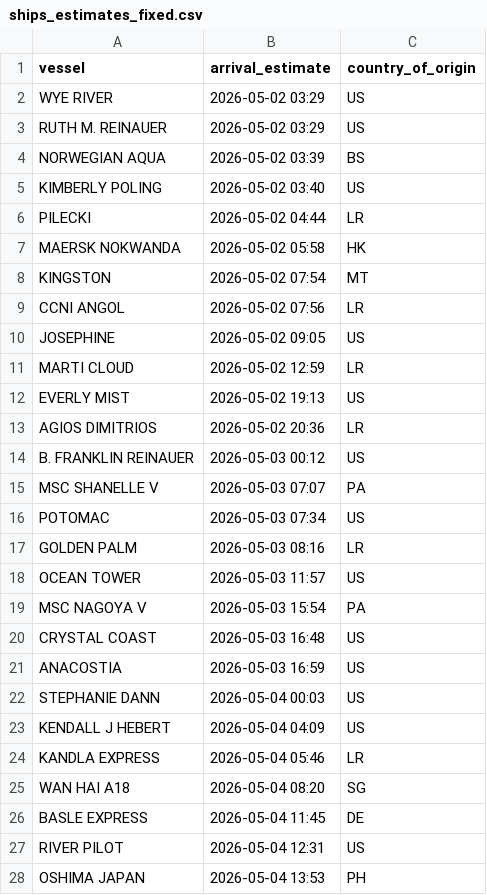
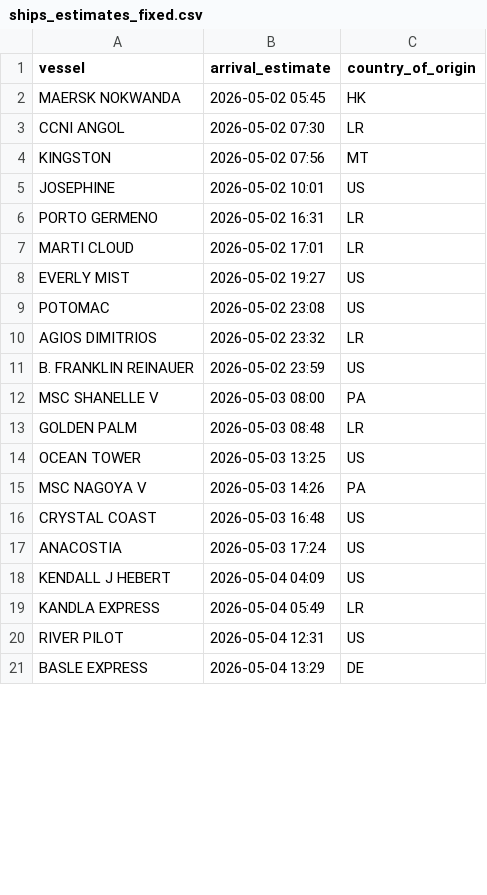
Before and after one commit to natalierjonas/FOC_NYC, a CSV file: ships_estimates_fixed.csv, drawn as a sheet; only a part is shown; the diff covers the shown part only.

```diff
--- a/ships_estimates_fixed.csv
+++ b/ships_estimates_fixed.csv
@@ -1,28 +1,21 @@
 vessel,arrival_estimate,country_of_origin
-WYE RIVER,2026-05-02 03:29,US
-RUTH M. REINAUER,2026-05-02 03:29,US
-NORWEGIAN AQUA,2026-05-02 03:39,BS
-KIMBERLY POLING,2026-05-02 03:40,US
-PILECKI,2026-05-02 04:44,LR
-MAERSK NOKWANDA,2026-05-02 05:58,HK
-KINGSTON,2026-05-02 07:54,MT
-CCNI ANGOL,2026-05-02 07:56,LR
-JOSEPHINE,2026-05-02 09:05,US
-MARTI CLOUD,2026-05-02 12:59,LR
-EVERLY MIST,2026-05-02 19:13,US
-AGIOS DIMITRIOS,2026-05-02 20:36,LR
-B. FRANKLIN REINAUER,2026-05-03 00:12,US
-MSC SHANELLE V,2026-05-03 07:07,PA
-POTOMAC,2026-05-03 07:34,US
-GOLDEN PALM,2026-05-03 08:16,LR
-OCEAN TOWER,2026-05-03 11:57,US
-MSC NAGOYA V,2026-05-03 15:54,PA
+MAERSK NOKWANDA,2026-05-02 05:45,HK
+CCNI ANGOL,2026-05-02 07:30,LR
+KINGSTON,2026-05-02 07:56,MT
+JOSEPHINE,2026-05-02 10:01,US
+PORTO GERMENO,2026-05-02 16:31,LR
+MARTI CLOUD,2026-05-02 17:01,LR
+EVERLY MIST,2026-05-02 19:27,US
+POTOMAC,2026-05-02 23:08,US
+AGIOS DIMITRIOS,2026-05-02 23:32,LR
+B. FRANKLIN REINAUER,2026-05-02 23:59,US
+MSC SHANELLE V,2026-05-03 08:00,PA
+GOLDEN PALM,2026-05-03 08:48,LR
+OCEAN TOWER,2026-05-03 13:25,US
+MSC NAGOYA V,2026-05-03 14:26,PA
 CRYSTAL COAST,2026-05-03 16:48,US
-ANACOSTIA,2026-05-03 16:59,US
-STEPHANIE DANN,2026-05-04 00:03,US
+ANACOSTIA,2026-05-03 17:24,US
 KENDALL J HEBERT,2026-05-04 04:09,US
-KANDLA EXPRESS,2026-05-04 05:46,LR
-WAN HAI A18,2026-05-04 08:20,SG
-BASLE EXPRESS,2026-05-04 11:45,DE
+KANDLA EXPRESS,2026-05-04 05:49,LR
 RIVER PILOT,2026-05-04 12:31,US
-OSHIMA JAPAN,2026-05-04 13:53,PH
+BASLE EXPRESS,2026-05-04 13:29,DE
```
Also changed, not shown: 10 added rows, 7 removed rows and 26 edited cells elsewhere in this file, filtered_ships.csv.
